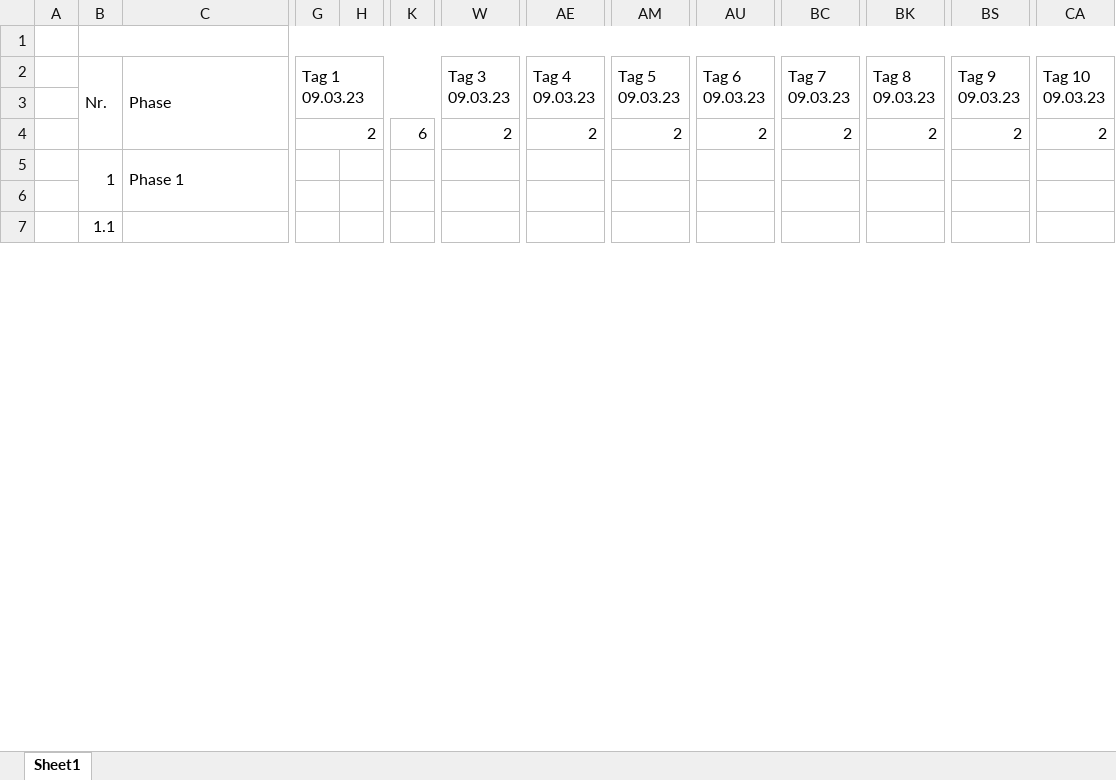
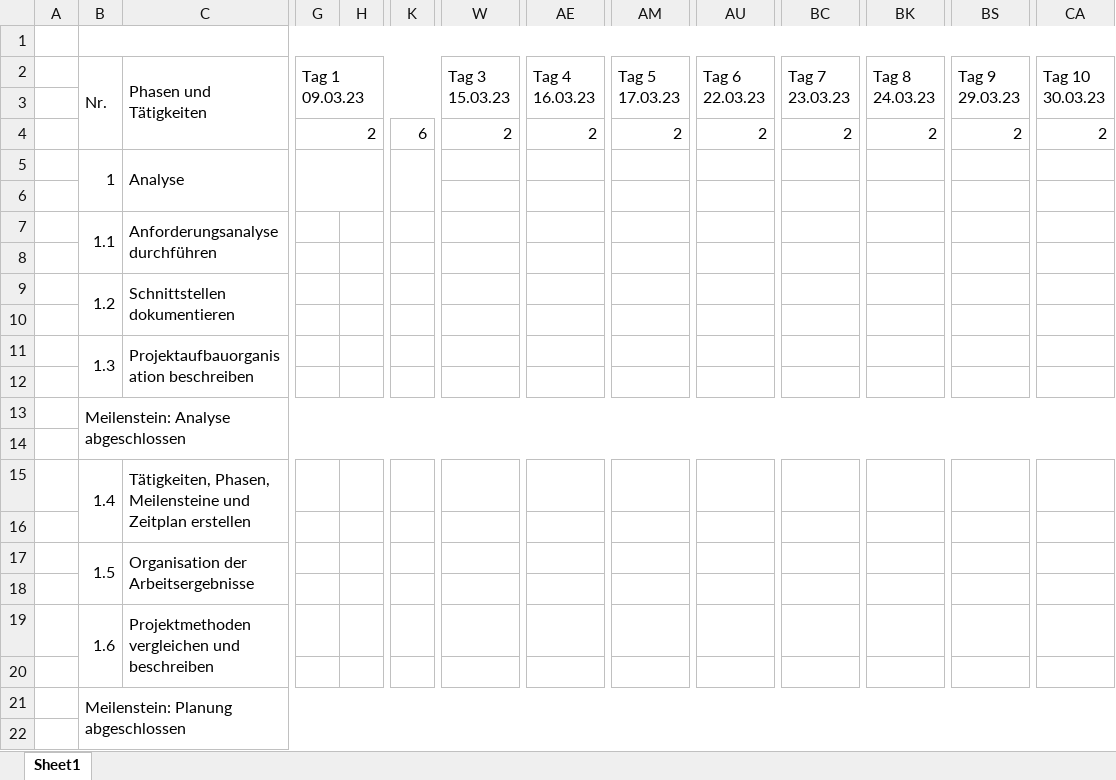
Before and after one commit to raquelima/parkit, an Excel workbook: docs/Zeitplan/Zeitplan.xlsx, sheet Sheet1, drawn as a sheet; only a part is shown, gaps mark what is left out; values as stored, in another font and other column widths than the file's, no cell formats; removed rows and columns are numbered as before the commit, all else as after; rows hold the shown columns only; ↵ is a line break in a cell; the diff covers the shown part only; the diff names each change by its address in the sheet, - before the commit and + after, or states it on an @@ line.

```diff
--- a/docs/Zeitplan/Zeitplan.xlsx (sheet Sheet1)
+++ b/docs/Zeitplan/Zeitplan.xlsx (sheet Sheet1)
-C2: Phase
+C2: Phasen und Tätigkeiten
-W2: Tag 3 ↵ 09.03.23
+W2: Tag 3 ↵ 15.03.23
-AE2: Tag 4 ↵ 09.03.23
+AE2: Tag 4 ↵ 16.03.23
-AM2: Tag 5 ↵ 09.03.23
+AM2: Tag 5 ↵ 17.03.23
-AU2: Tag 6 ↵ 09.03.23
+AU2: Tag 6 ↵ 22.03.23
-BC2: Tag 7 ↵ 09.03.23
+BC2: Tag 7 ↵ 23.03.23
-BK2: Tag 8 ↵ 09.03.23
+BK2: Tag 8 ↵ 24.03.23
-BS2: Tag 9 ↵ 09.03.23
+BS2: Tag 9 ↵ 29.03.23
-CA2: Tag 10 ↵ 09.03.23
+CA2: Tag 10 ↵ 30.03.23
-C5 (Phasen und Tätigkeiten): Phase 1
+C5 (Phasen und Tätigkeiten): Analyse
+G5:H6 merged
+K5:L6 merged
+row 7:  | 1.1 | Anforderungsanalyse durchführen
+row 8: (empty)
+row 9:  | 1.2 | Schnittstellen dokumentieren
+row 10: (empty)
+row 11:  | 1.3 | Projektaufbauorganisation beschreiben
+row 12: (empty)
+row 13:  | Meilenstein: Analyse abgeschlossen
-row 14:  | 1.1
+row 14: (empty)
-B7:B8 merged
-C7:D8 merged
+row 15:  | 1.4 | Tätigkeiten, Phasen, Meilensteine und Zeitplan erstellen
+row 16: (empty)
+row 17:  | 1.5 | Organisation der Arbeitsergebnisse
+row 18: (empty)
+row 19:  | 1.6 | Projektmethoden vergleichen und beschreiben
+row 20: (empty)
+row 21:  | Meilenstein: Planung abgeschlossen
+row 22: (empty)
```
Also changed, not shown: 45 added rows, 44 removed rows, 8 moved rows, 5 edited cells and merged cells elsewhere in this sheet, cell formats, 13 other files.
